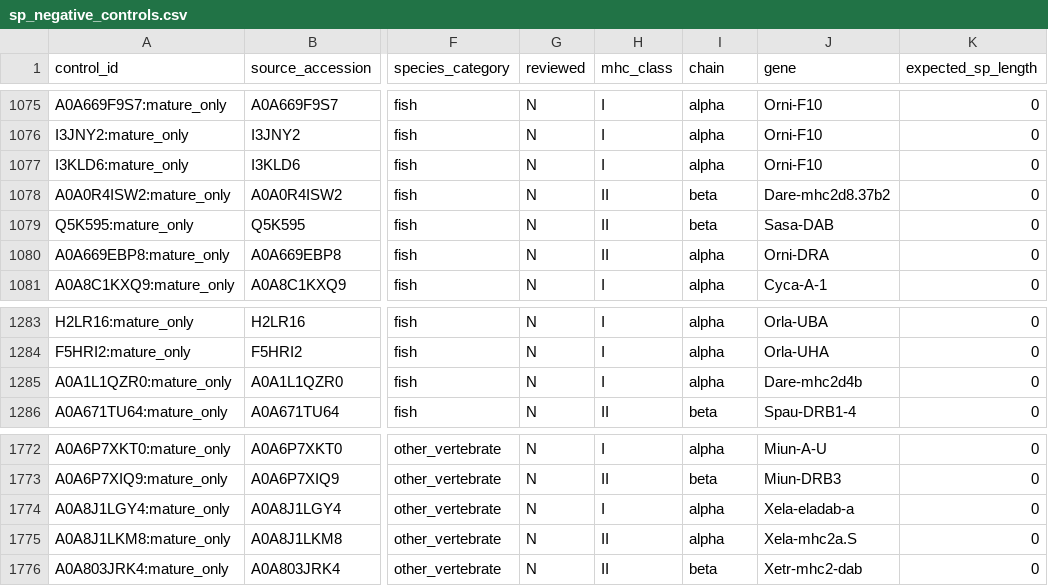
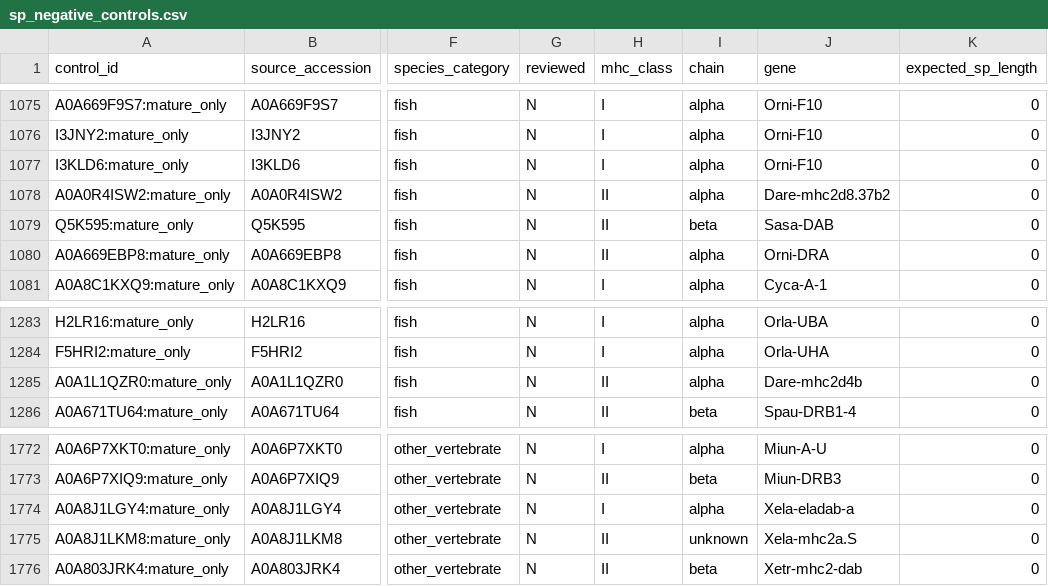
Before and after one commit to pirl-unc/mhcseqs, a CSV file: data/sp_negative_controls.csv, drawn as a sheet; only a part is shown, gaps mark what is left out; the diff covers the shown part only; the diff names each change by its address in the sheet, - before the commit and + after, or states it on an @@ line.

Commit message:
Fix classify_mhc regex mis-labeling class II as class I (#39)
CLASS_I_PATTERN included the literal alternative `H-2 class I`, which
matches as a prefix of `H-2 class II histocompatibility antigen, ...`
strings and short-circuits the class resolution before CLASS_II_ALPHA
or CLASS_II_BETA can match (those require `alpha`/`beta` to appear
within the pattern span, which they don't in the long UniProt form).
The `class\s*I[^IV]` alternative already covers genuine "H-2 class I"
names (the char after I is a space or comma, matching [^IV]), so the
literal was redundant and only caused misclassification.

Removing it re-routes 915 rows in diverse_mhc_sequences.csv through the
correct parser: E-S (reptile class II beta), A-U (reptile class II alpha),
and a range of ungulate/bird DQA/DRB/DQB/DRA entries that happened to
have the long "H-2 class II histocompatibility antigen, XX alpha/beta
chain" UniProt naming.

Regenerated data/sp_ground_truth_enriched.csv and data/sp_negative_controls.csv
from the fixed classifier.

Impact (cumulative with PR #38):
- SP exact match: 82.4% -> 84.4% (+43 cases vs pre-PR-38 baseline,
  +27 cases vs post-PR-38)
- Negative-control FPs: 68 -> 43 (37% reduction)
- Reviewed GT exact: 80.8% -> 86.4%
- other_vertebrate class I exact: 69.6% -> 73.6%

```diff
--- a/data/sp_negative_controls.csv
+++ b/data/sp_negative_controls.csv
-I1078 (chain): beta
+I1078 (chain): alpha
-H1285 (mhc_class): I
+H1285 (mhc_class): II
-I1775 (chain): alpha
+I1775 (chain): unknown
```
Also changed, not shown: 15 edited cells elsewhere in this file, 2 other files.
